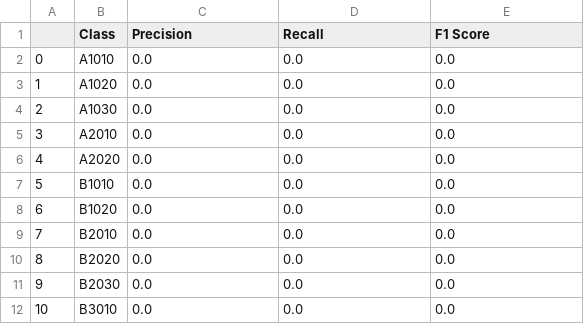
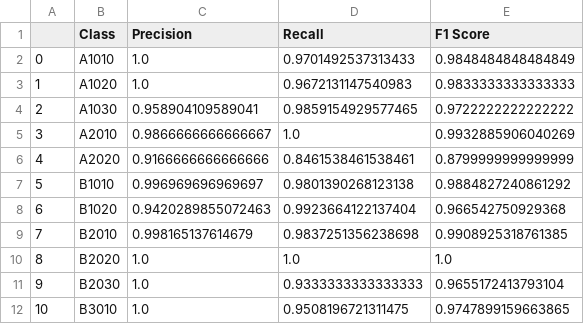
Before and after one commit to SewoongLee/reproduce-uniformat-classification, a CSV file: experimental_results/precision_recall_fscore_rseed42_epoch5_simple_balancing.csv, drawn as a sheet; only a part is shown; the diff covers the shown part only.

Commit message:
bugfix: shuffle when 'simple_balancing'

```diff
--- a/experimental_results/precision_recall_fscore_rseed42_epoch5_simple_balancing.csv
+++ b/experimental_results/precision_recall_fscore_rseed42_epoch5_simple_balancing.csv
@@ -1,12 +1,12 @@
 ,Class,Precision,Recall,F1 Score
-0,A1010,0.0,0.0,0.0
-1,A1020,0.0,0.0,0.0
-2,A1030,0.0,0.0,0.0
-3,A2010,0.0,0.0,0.0
-4,A2020,0.0,0.0,0.0
-5,B1010,0.0,0.0,0.0
-6,B1020,0.0,0.0,0.0
-7,B2010,0.0,0.0,0.0
-8,B2020,0.0,0.0,0.0
-9,B2030,0.0,0.0,0.0
-10,B3010,0.0,0.0,0.0
+0,A1010,1.0,0.9701492537313433,0.9848484848484849
+1,A1020,1.0,0.9672131147540983,0.9833333333333333
+2,A1030,0.958904109589041,0.9859154929577465,0.9722222222222222
+3,A2010,0.9866666666666667,1.0,0.9932885906040269
+4,A2020,0.9166666666666666,0.8461538461538461,0.8799999999999999
+5,B1010,0.996969696969697,0.9801390268123138,0.9884827240861292
+6,B1020,0.9420289855072463,0.9923664122137404,0.966542750929368
+7,B2010,0.998165137614679,0.9837251356238698,0.9908925318761385
+8,B2020,1.0,1.0,1.0
+9,B2030,1.0,0.9333333333333333,0.9655172413793104
+10,B3010,1.0,0.9508196721311475,0.9747899159663865
```
Also changed, not shown: 114 edited cells elsewhere in this file, 2 other files.
